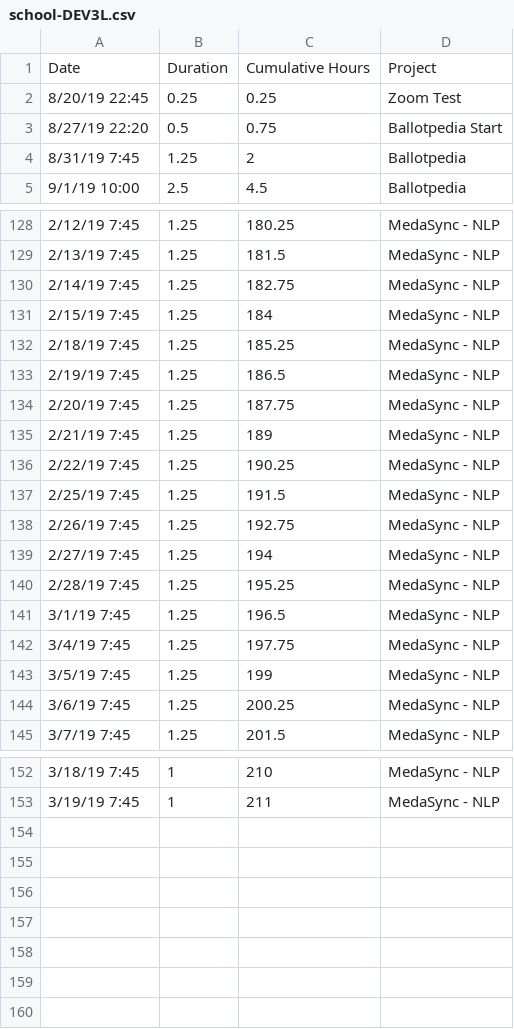
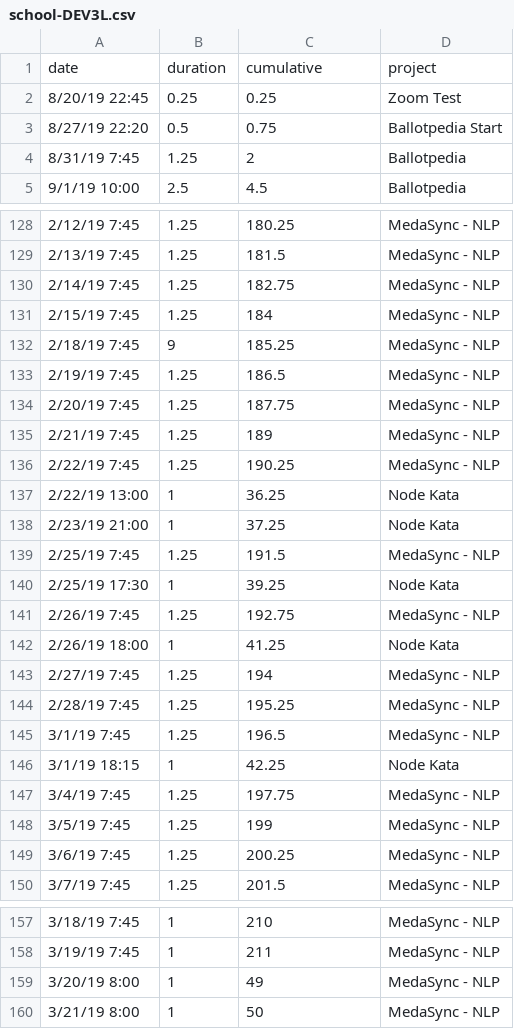
Before and after one commit to DEV3L/brain-bit-api, a CSV file: data/school-DEV3L.csv, drawn as a sheet; only a part is shown, gaps mark what is left out; the diff covers the shown part only.

```diff
--- a/data/school-DEV3L.csv
+++ b/data/school-DEV3L.csv
@@ -1 +1 @@
-Date               ,Duration,Cumulative Hours,Project
+date          ,duration,cumulative,project
@@ -132 +132 @@
-2/18/19 7:45       ,1.25    ,185.25          ,MedaSync - NLP
+2/18/19 7:45  ,9       ,185.25    ,MedaSync - NLP
@@ -136,0 +137,2 @@
+2/22/19 13:00 ,1       ,36.25     ,Node Kata
+2/23/19 21:00 ,1       ,37.25     ,Node Kata
@@ -137,0 +140 @@
+2/25/19 17:30 ,1       ,39.25     ,Node Kata
@@ -138,0 +142 @@
+2/26/19 18:00 ,1       ,41.25     ,Node Kata
@@ -141,0 +146 @@
+3/1/19 18:15  ,1       ,42.25     ,Node Kata
@@ -153,0 +159,2 @@
+3/20/19 8:00  ,1       ,49        ,MedaSync - NLP
+3/21/19 8:00  ,1       ,50        ,MedaSync - NLP
```
Also changed, not shown: 2 edited cells elsewhere in this file, data/school-jrj92280.csv, 6 other files.
